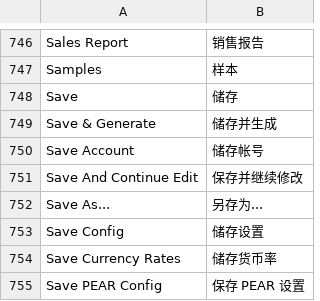
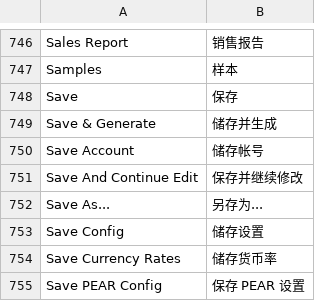
Before and after one commit to jackey/m_app, a CSV file: app/locale/zh_CN/Mage_Adminhtml.csv, drawn as a sheet; only a part is shown, gaps mark what is left out; the diff names each change by its address in the sheet, - before the commit and + after, or states it on an @@ line.

```diff
--- a/app/locale/zh_CN/Mage_Adminhtml.csv
+++ b/app/locale/zh_CN/Mage_Adminhtml.csv
-B748: 储存
+B748: 保存
```
Also changed, not shown: app/locale/zh_CN/Mage_Cms.csv, app/locale/zh_CN/Mage_Core.csv, 27 other files.
